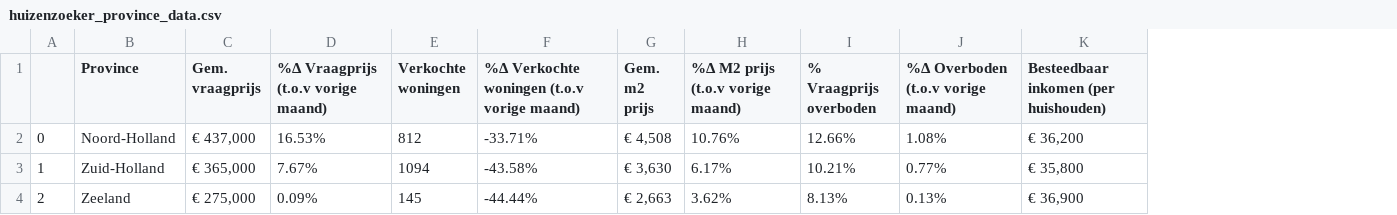
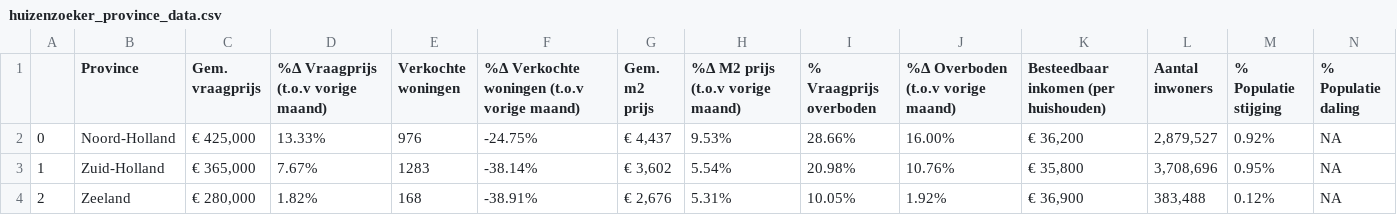
Before and after one commit to daniellevb00/scraping-dutch-housing-market, a CSV file: src/collection/huizenzoeker_province_data.csv, drawn as a sheet; only a part is shown; the diff covers the shown part only; the diff names each change by its address in the sheet, - before the commit and + after, or states it on an @@ line.

Commit message:
added province names to municipalities output and updated R files with new inwoner data

```diff
--- a/src/collection/huizenzoeker_province_data.csv
+++ b/src/collection/huizenzoeker_province_data.csv
+column L (Aantal inwoners), rows 2-4: 2,879,527 | 3,708,696 | 383,488
+column M (% Populatie stijging), rows 2-4: 0.92% | 0.95% | 0.12%
+column N (% Populatie daling), rows 2-4: all NA
-C2 (Gem. vraagprijs): € 437,000
+C2 (Gem. vraagprijs): € 425,000
-D2: 16.53%
+D2: 13.33%
-E2 (Verkochte woningen): 812
+E2 (Verkochte woningen): 976
-F2: -33.71%
+F2: -24.75%
-G2 (Gem. m2 prijs): € 4,508
+G2 (Gem. m2 prijs): € 4,437
-H2 (%Δ M2 prijs (t.o.v vorige maand)): 10.76%
+H2 (%Δ M2 prijs (t.o.v vorige maand)): 9.53%
-I2 (% Vraagprijs overboden): 12.66%
+I2 (% Vraagprijs overboden): 28.66%
-J2: 1.08%
+J2: 16.00%
-E3 (Verkochte woningen): 1094
+E3 (Verkochte woningen): 1283
-F3: -43.58%
+F3: -38.14%
-G3 (Gem. m2 prijs): € 3,630
+G3 (Gem. m2 prijs): € 3,602
-H3 (%Δ M2 prijs (t.o.v vorige maand)): 6.17%
+H3 (%Δ M2 prijs (t.o.v vorige maand)): 5.54%
-I3 (% Vraagprijs overboden): 10.21%
+I3 (% Vraagprijs overboden): 20.98%
-J3: 0.77%
+J3: 10.76%
-C4 (Gem. vraagprijs): € 275,000
+C4 (Gem. vraagprijs): € 280,000
-D4: 0.09%
+D4: 1.82%
-E4 (Verkochte woningen): 145
+E4 (Verkochte woningen): 168
-F4: -44.44%
+F4: -38.91%
-G4 (Gem. m2 prijs): € 2,663
+G4 (Gem. m2 prijs): € 2,676
-H4 (%Δ M2 prijs (t.o.v vorige maand)): 3.62%
+H4 (%Δ M2 prijs (t.o.v vorige maand)): 5.31%
-I4 (% Vraagprijs overboden): 8.13%
+I4 (% Vraagprijs overboden): 10.05%
-J4: 0.13%
+J4: 1.92%
```
Also changed, not shown: 71 edited cells elsewhere in this file, src/collection/huizenzoeker_province_data1.csv, 6 other files.
